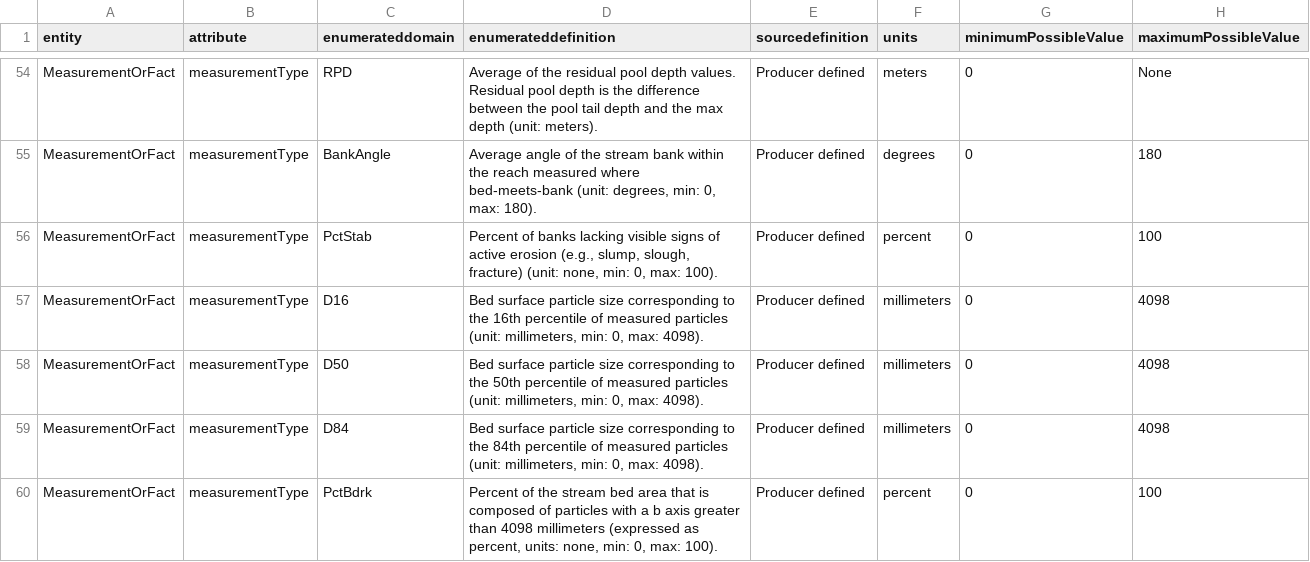
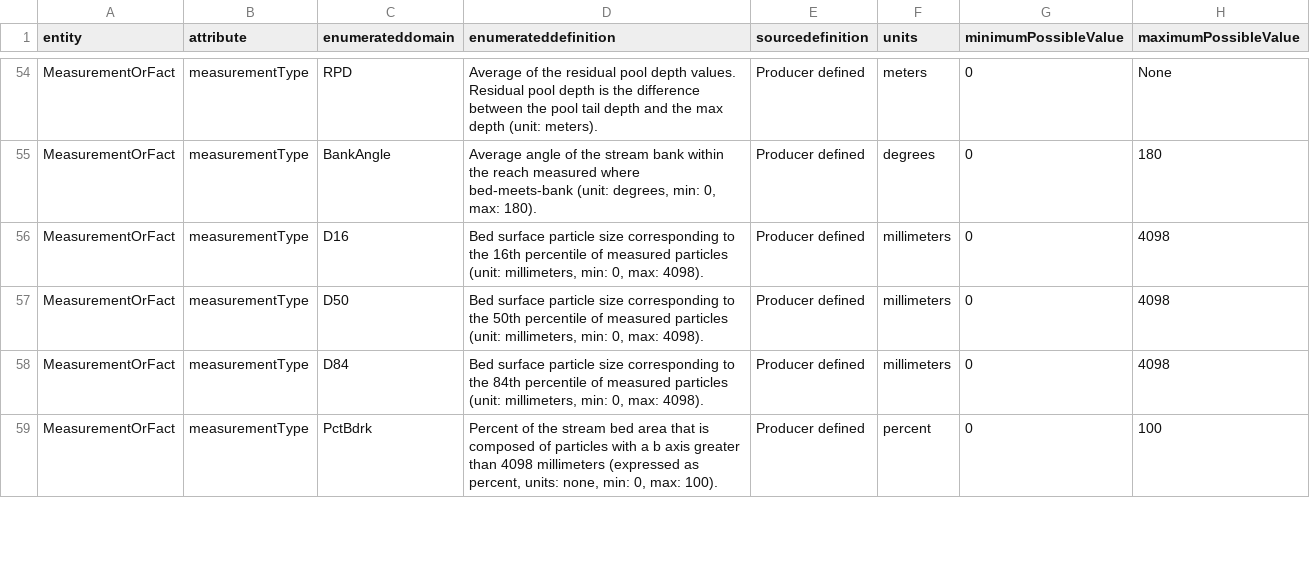
Before and after one commit to rascully/Stream-Monitoring-Data-Exchange-Specifications, a CSV file: Data/CategoryDictionary.csv, drawn as a sheet; only a part is shown, gaps mark what is left out; the diff covers the shown part only; the diff names each change by its address in the sheet, - before the commit and + after, or states it on an @@ line.

Commit message:
update file via upload
fixed definitions for fieldNotes categories

```diff
--- a/Data/CategoryDictionary.csv
+++ b/Data/CategoryDictionary.csv
-row 56: MeasurementOrFact | measurementType | PctStab | Percent of banks lacking visible signs of active erosion (e.g., slump, slough, fracture) (unit: none, min: 0, max: 100). | Producer defined | percent | 0 | 100
```
Also changed, not shown: 9 removed rows elsewhere in this file.
